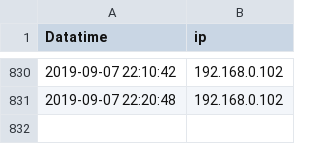
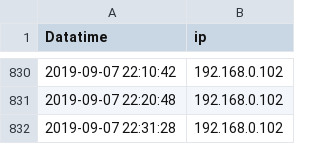
Before and after one commit to wenqingyu/raspberrypi-log, a CSV file: heartbeatLog.csv, drawn as a sheet; only a part is shown, gaps mark what is left out; the diff names each change by its address in the sheet, - before the commit and + after, or states it on an @@ line.

Commit message:
Updated By: 2019-09-07 22:31:28 - 192.168.0.102

```diff
--- a/heartbeatLog.csv
+++ b/heartbeatLog.csv
+row 832: 2019-09-07 22:31:28 | 192.168.0.102
```
